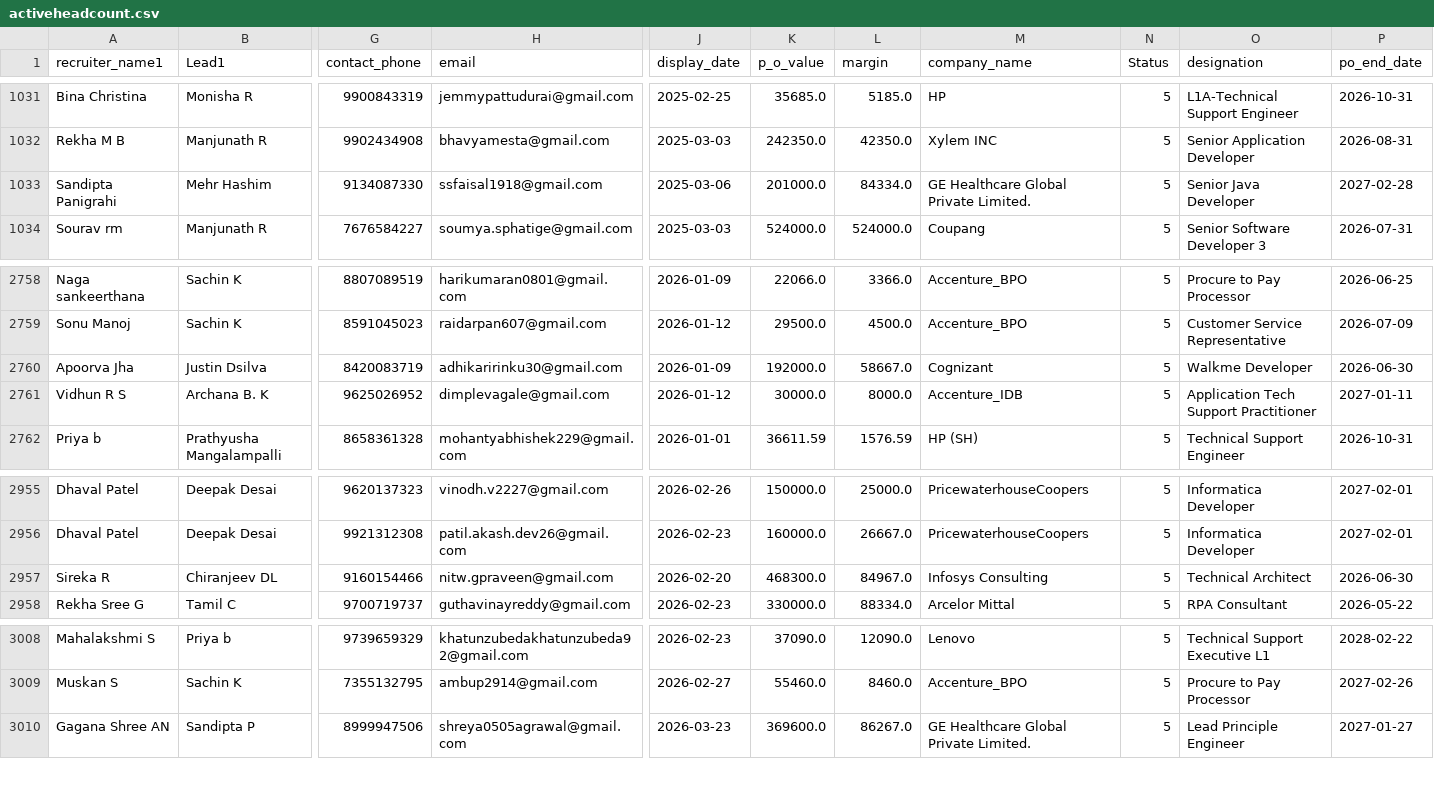
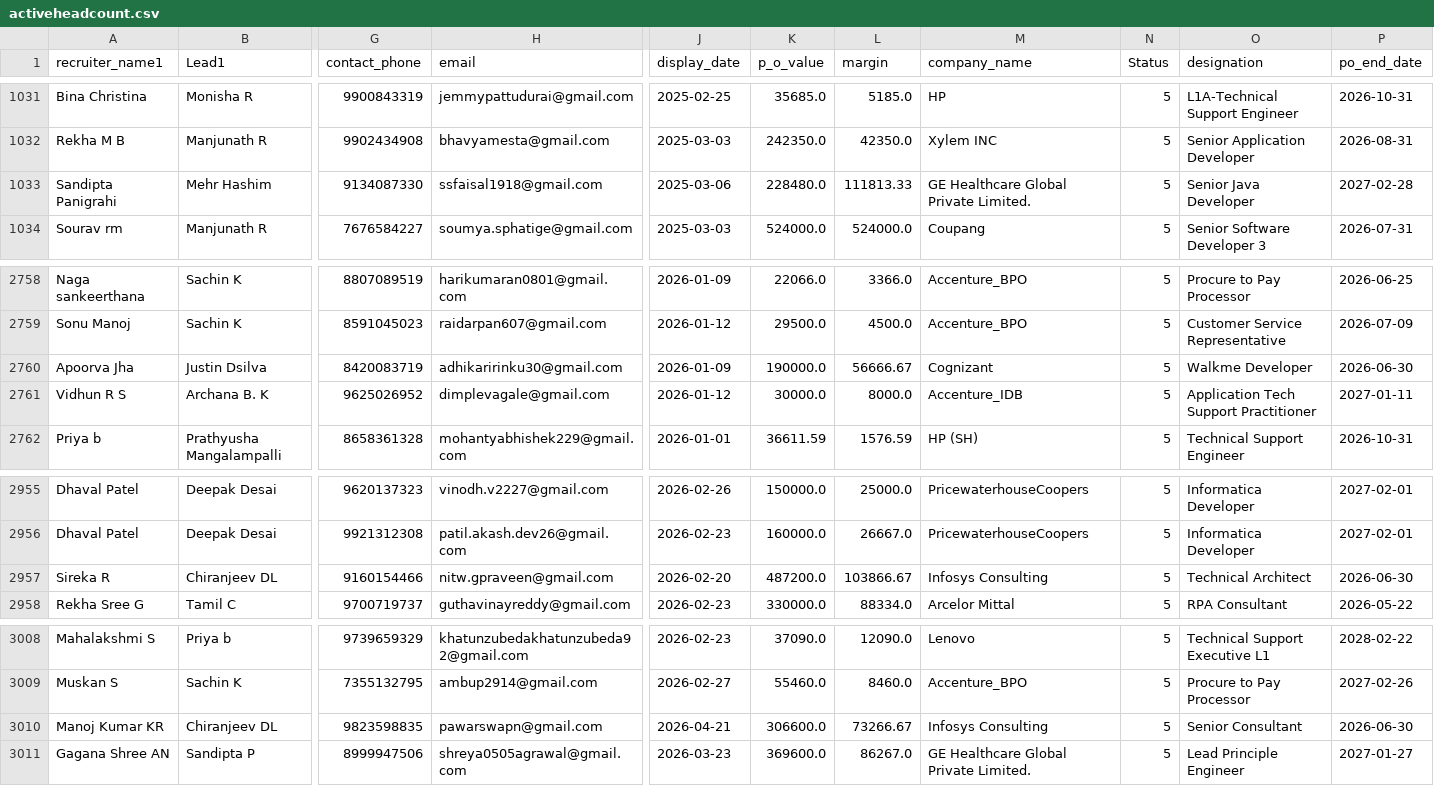
Before and after one commit to mdashiquekhanwork009-maker/CEO-Dashboard, a CSV file: data/activeheadcount.csv, drawn as a sheet; only a part is shown, gaps mark what is left out; rows hold the shown columns only; the diff names each change by its address in the sheet, - before the commit and + after, or states it on an @@ line.

```diff
--- a/data/activeheadcount.csv
+++ b/data/activeheadcount.csv
-K1033 (p_o_value): 201000.0
+K1033 (p_o_value): 228480.0
-L1033 (margin): 84334.0
+L1033 (margin): 111813.33
-K2760 (p_o_value): 192000.0
+K2760 (p_o_value): 190000.0
-L2760 (margin): 58667.0
+L2760 (margin): 56666.67
-K2957 (p_o_value): 468300.0
+K2957 (p_o_value): 487200.0
-L2957 (margin): 84967.0
+L2957 (margin): 103866.67
+row 3010: Manoj Kumar KR | Chiranjeev DL | 9823598835 | pawarswapn@gmail.com | 2026-04-21 | 306600.0 | 73266.67 | Infosys Consulting | 5 | Senior Consultant | 2026-06-30
```
Also changed, not shown: data/onboarding_data.csv.
